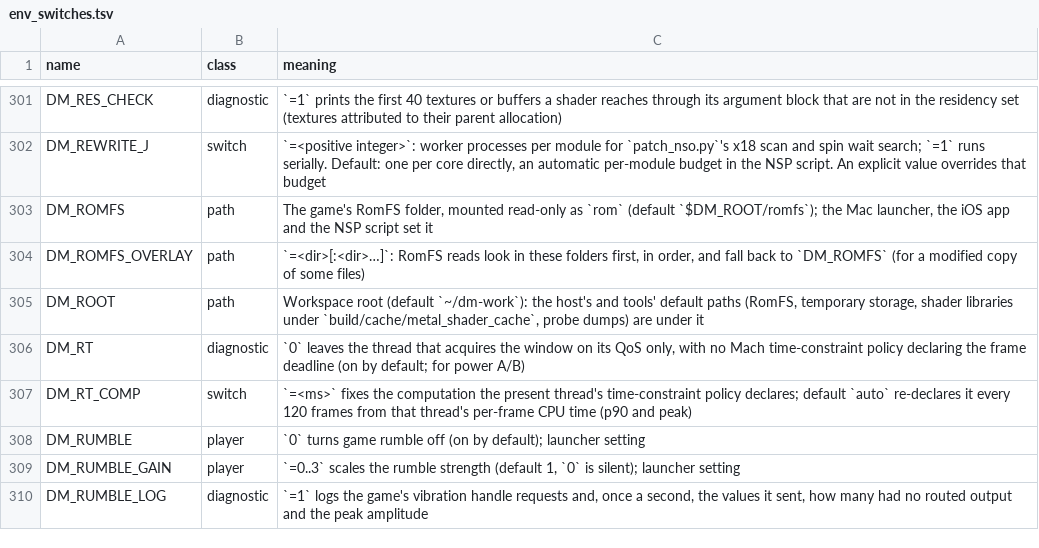
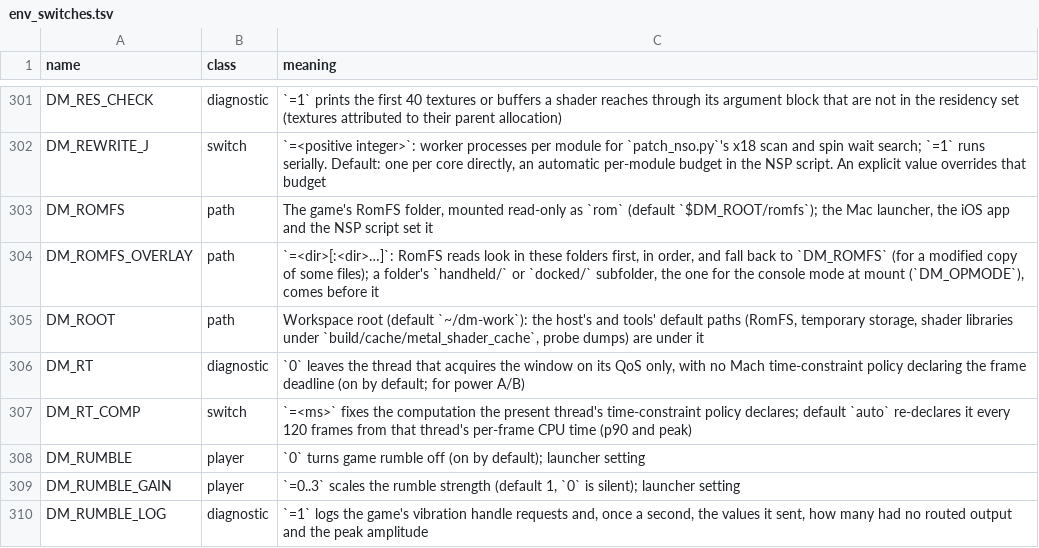
Before and after one commit to aksmith-git/nxnative, a TSV file: docs/env_switches.tsv, drawn as a sheet; only a part is shown, gaps mark what is left out.

Commit message:
Ocarina of Time: a fixed render resolution through the game's own table (oot_res_overlay.py), and DM_ROMFS_OVERLAY's handheld/ or docked/ subfolder for the console mode
- scripts/oot_res_overlay.py: writes a copy of Pack/Bootup.Nin_Ounce_NVN2.pack.zs whose
  ModelSceneExtensionParam ResolutionReduceScale levels are scaled to a new top level, or all set
  to it ("flat": one fixed resolution, no new render-target sets); optional LoadThreshold.
- hle_fs.c rom_overlay_set: each DM_ROMFS_OVERLAY folder's handheld/ or docked/ subfolder, the
  one for the console mode at mount, is served before the folder itself; a weak dm_opmode for
  builds without hle_oe.c.

Ported from cheemu21/kid-with-sword-remake 5314fd48 (script), 26a2646e (V5) and 6520b1e7.

```diff
--- a/docs/env_switches.tsv
+++ b/docs/env_switches.tsv
@@ -303,3 +303,3 @@ DM_REWRITE_J	switch	`=<positive integer>`: worker processes per module for `patc
 DM_ROMFS	path	The game's RomFS folder, mounted read-only as `rom` (default `$DM_ROOT/romfs`); the Mac launcher, the iOS app and the NSP script set it
-DM_ROMFS_OVERLAY	path	`=<dir>[:<dir>…]`: RomFS reads look in these folders first, in order, and fall back to `DM_ROMFS` (for a modified copy of some files)
+DM_ROMFS_OVERLAY	path	`=<dir>[:<dir>…]`: RomFS reads look in these folders first, in order, and fall back to `DM_ROMFS` (for a modified copy of some files); a folder's `handheld/` or `docked/` subfolder, the one for the console mode at mount (`DM_OPMODE`), comes before it
 DM_ROOT	path	Workspace root (default `~/dm-work`): the host's and tools' default paths (RomFS, temporary storage, shader libraries under `build/cache/metal_shader_cache`, probe dumps) are under it
```
Also changed, not shown: 2 other files.
